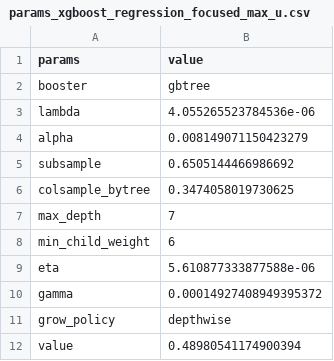
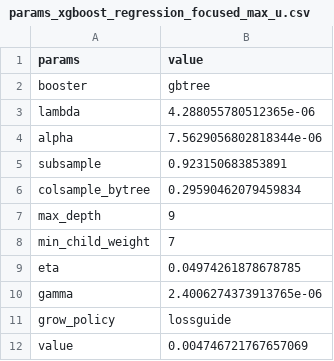
Before and after one commit to jamilsonjr/AI-to-forecast-constraints-in-the-energy-systems, a CSV file: jupyter_notebooks/hyper_params_results/params_xgboost_regression_focused_max_u.csv, drawn as a sheet.

```diff
--- a/jupyter_notebooks/hyper_params_results/params_xgboost_regression_focused_max_u.csv
+++ b/jupyter_notebooks/hyper_params_results/params_xgboost_regression_focused_max_u.csv
@@ -2,11 +2,11 @@ params,value
 booster,gbtree
-lambda,4.055265523784536e-06
-alpha,0.008149071150423279
-subsample,0.6505144466986692
-colsample_bytree,0.3474058019730625
-max_depth,7
-min_child_weight,6
-eta,5.610877333877588e-06
-gamma,0.00014927408949395372
-grow_policy,depthwise
-value,0.48980541174900394
+lambda,4.288055780512365e-06
+alpha,7.5629056802818344e-06
+subsample,0.923150683853891
+colsample_bytree,0.29590462079459834
+max_depth,9
+min_child_weight,7
+eta,0.04974261878678785
+gamma,2.4006274373913765e-06
+grow_policy,lossguide
+value,0.004746721767657069
```
Also changed, not shown: jupyter_notebooks/hyper_params_results/params_xgboost_regression_focused_min_u.csv, 8 other files.
